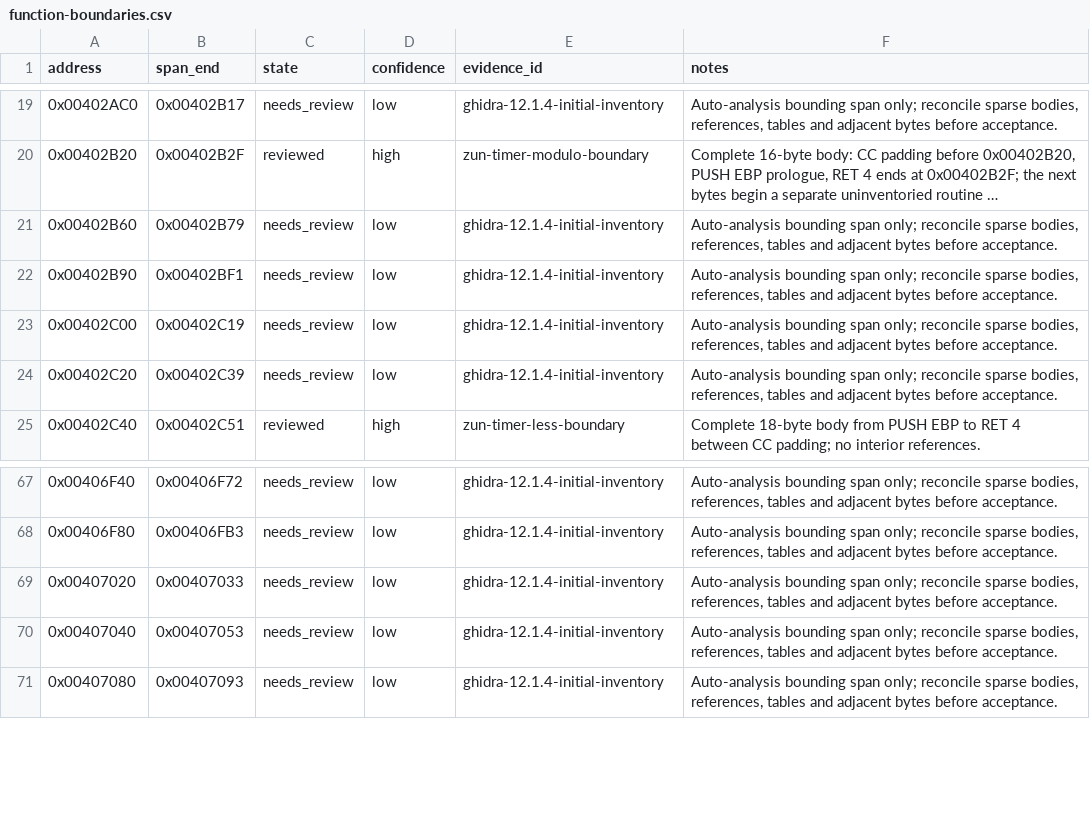
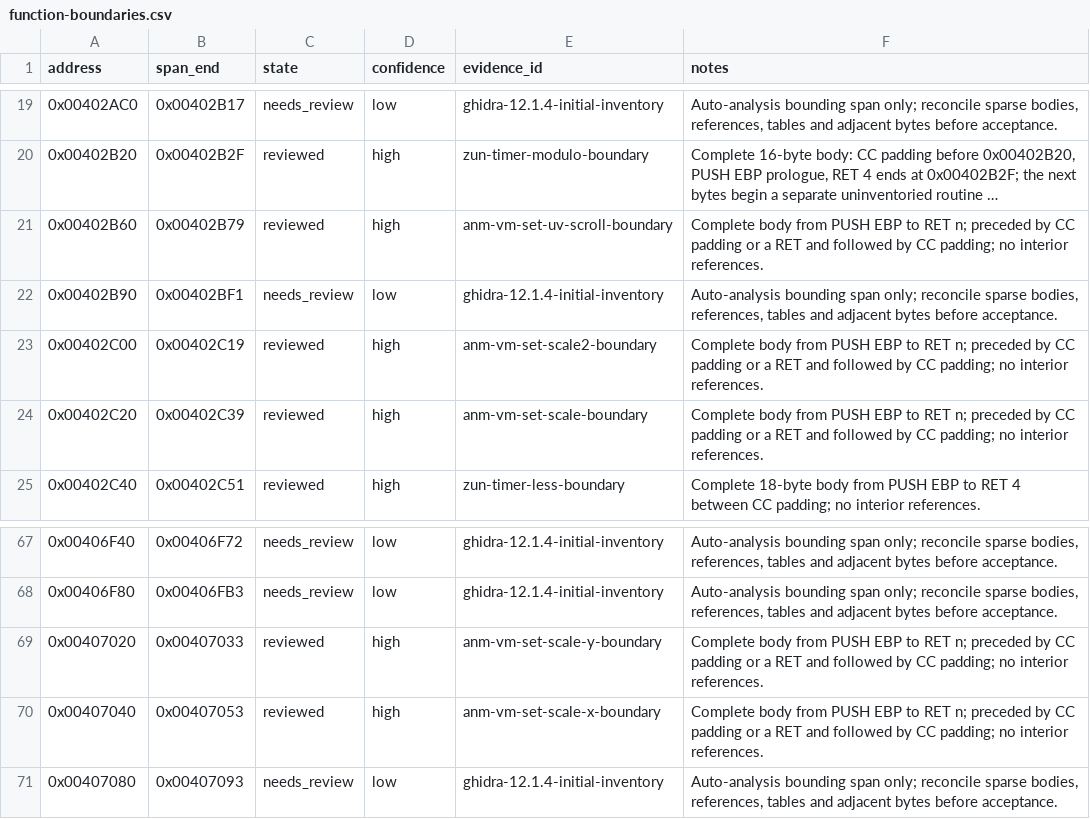
Before and after one commit to N0zoM1z0/th128, a CSV file: config/function-boundaries.csv, drawn as a sheet; only a part is shown, gaps mark what is left out; long unchanged cells end in …; the diff names each change by its address in the sheet, - before the commit and + after, or states it on an @@ line.

```diff
--- a/config/function-boundaries.csv
+++ b/config/function-boundaries.csv
-C21 (state): needs_review
+C21 (state): reviewed
-D21 (confidence): low
+D21 (confidence): high
-E21 (evidence_id): ghidra-12.1.4-initial-inventory
+E21 (evidence_id): anm-vm-set-uv-scroll-boundary
-F21 (notes): Auto-analysis bounding span only; reconcile sparse bodies, references, tables and adjacent bytes before acceptance.
+F21 (notes): Complete body from PUSH EBP to RET n; preceded by CC padding or a RET and followed by CC padding; no interior references.
-C23:C24 (state): needs_review
+C23:C24 (state): reviewed
-D23:D24 (confidence): low
+D23:D24 (confidence): high
-E23 (evidence_id): ghidra-12.1.4-initial-inventory
+E23 (evidence_id): anm-vm-set-scale2-boundary
-F23:F24 (notes): Auto-analysis bounding span only; reconcile sparse bodies, references, tables and adjacent bytes before acceptance.
+F23:F24 (notes): Complete body from PUSH EBP to RET n; preceded by CC padding or a RET and followed by CC padding; no interior references.
-E24 (evidence_id): ghidra-12.1.4-initial-inventory
+E24 (evidence_id): anm-vm-set-scale-boundary
-C69:C70 (state): needs_review
+C69:C70 (state): reviewed
-D69:D70 (confidence): low
+D69:D70 (confidence): high
-E69 (evidence_id): ghidra-12.1.4-initial-inventory
+E69 (evidence_id): anm-vm-set-scale-y-boundary
-F69:F70 (notes): Auto-analysis bounding span only; reconcile sparse bodies, references, tables and adjacent bytes before acceptance.
+F69:F70 (notes): Complete body from PUSH EBP to RET n; preceded by CC padding or a RET and followed by CC padding; no interior references.
-E70 (evidence_id): ghidra-12.1.4-initial-inventory
+E70 (evidence_id): anm-vm-set-scale-x-boundary
```
Also changed, not shown: config/functions.csv, config/matches.csv, 9 other files.
